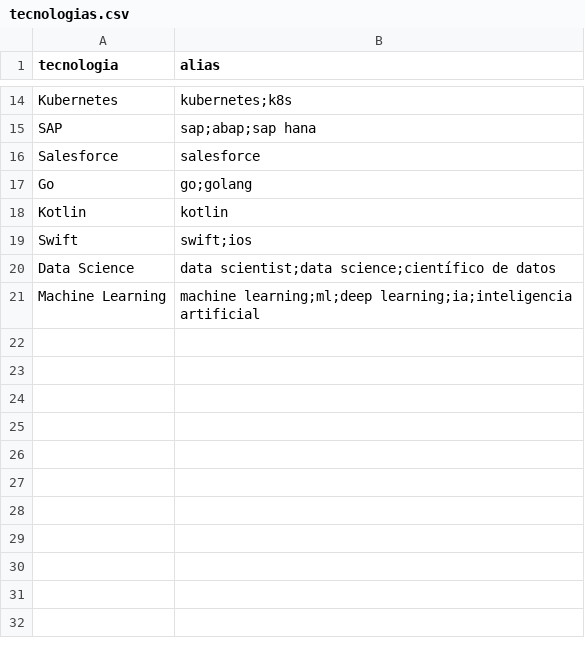
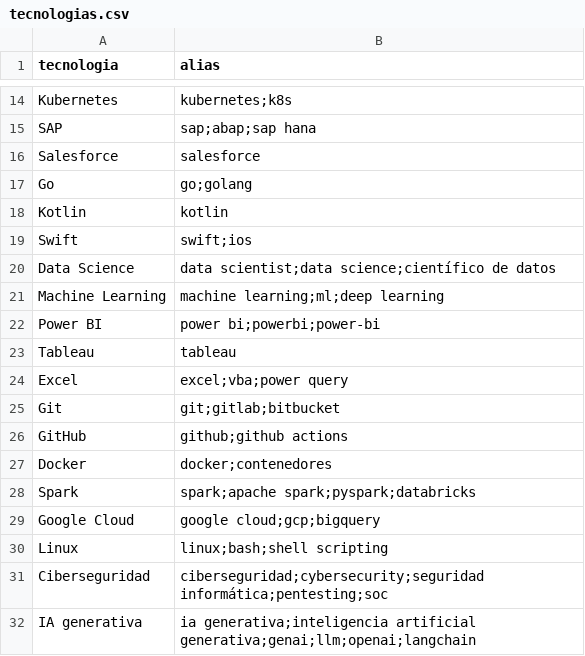
Before and after one commit to alexrb29/Obtencin-datos-EDA, a CSV file: data/reference/tecnologias.csv, drawn as a sheet; only a part is shown, gaps mark what is left out.

```diff
--- a/data/reference/tecnologias.csv
+++ b/data/reference/tecnologias.csv
@@ -20,2 +20,13 @@ Swift,swift;ios
 Data Science,data scientist;data science;científico de datos
-Machine Learning,machine learning;ml;deep learning;ia;inteligencia artificial
+Machine Learning,machine learning;ml;deep learning
+Power BI,power bi;powerbi;power-bi
+Tableau,tableau
+Excel,excel;vba;power query
+Git,git;gitlab;bitbucket
+GitHub,github;github actions
+Docker,docker;contenedores
+Spark,spark;apache spark;pyspark;databricks
+Google Cloud,google cloud;gcp;bigquery
+Linux,linux;bash;shell scripting
+Ciberseguridad,ciberseguridad;cybersecurity;seguridad informática;pentesting;soc
+IA generativa,ia generativa;inteligencia artificial generativa;genai;llm;openai;langchain
```
Also changed, not shown: 3 other files.
